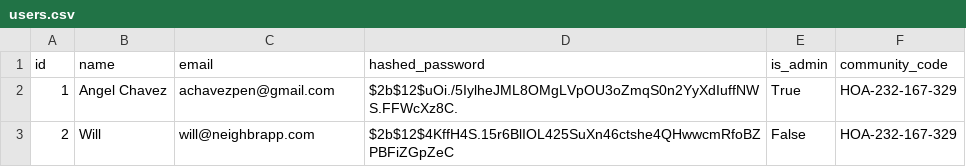
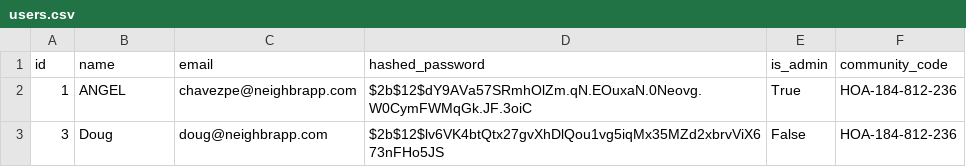
Before and after one commit to chavezpe/Neighbr, a CSV file: backend/app/utils/users.csv, drawn as a sheet.

```diff
--- a/backend/app/utils/users.csv
+++ b/backend/app/utils/users.csv
@@ -1,3 +1,3 @@
 id,name,email,hashed_password,is_admin,community_code
-1,Angel Chavez,achavezpen@gmail.com,$2b$12$uOi./5IylheJML8OMgLVpOU3oZmqS0n2YyXdIuffNWS.FFWcXz8C.,True,HOA-232-167-329
-2,Will,will@neighbrapp.com,$2b$12$4KffH4S.15r6BlIOL425SuXn46ctshe4QHwwcmRfoBZPBFiZGpZeC,False,HOA-232-167-329
+1,ANGEL,chavezpe@neighbrapp.com,$2b$12$dY9AVa57SRmhOlZm.qN.EOuxaN.0Neovg.W0CymFWMqGk.JF.3oiC,True,HOA-184-812-236
+3,Doug,doug@neighbrapp.com,$2b$12$lv6VK4btQtx27gvXhDlQou1vg5iqMx35MZd2xbrvViX673nFHo5JS,False,HOA-184-812-236
```
Also changed, not shown: 3 other files.
